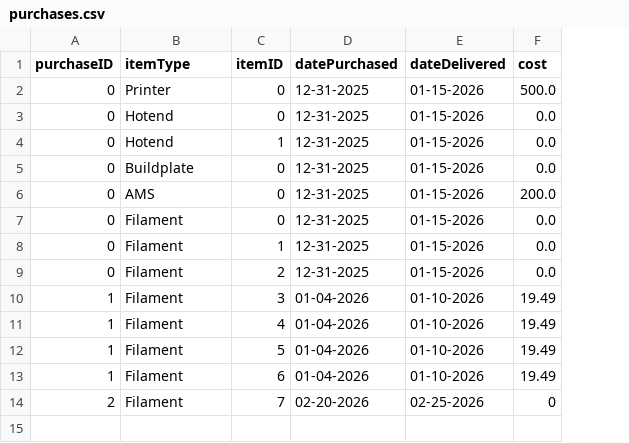
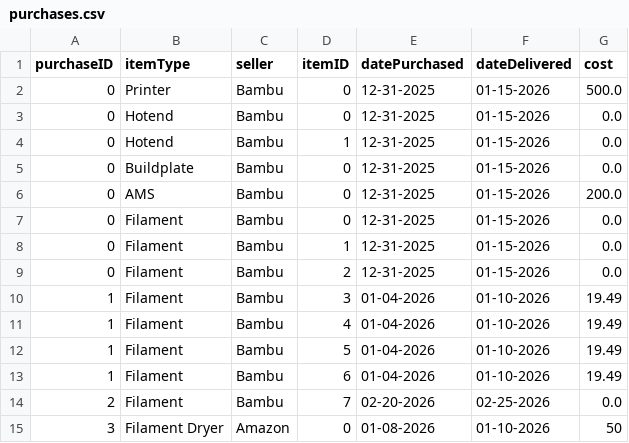
Before and after one commit to armaan3722/filament-tracker, a CSV file: dataCopy/purchases.csv, drawn as a sheet; addresses are those after the commit; the diff names each change by its address in the sheet, - before the commit and + after, or states it on an @@ line.

Commit message:
Filament dryer purchasing and viewing added

```diff
--- a/dataCopy/purchases.csv
+++ b/dataCopy/purchases.csv
+column C (seller), rows 2-14: all Bambu
-G14 (cost): 0
+G14 (cost): 0.0
+row 15: 3 | Filament Dryer | Amazon | 0 | 01-08-2026 | 01-10-2026 | 50
```
Also changed, not shown: 3 other files.
